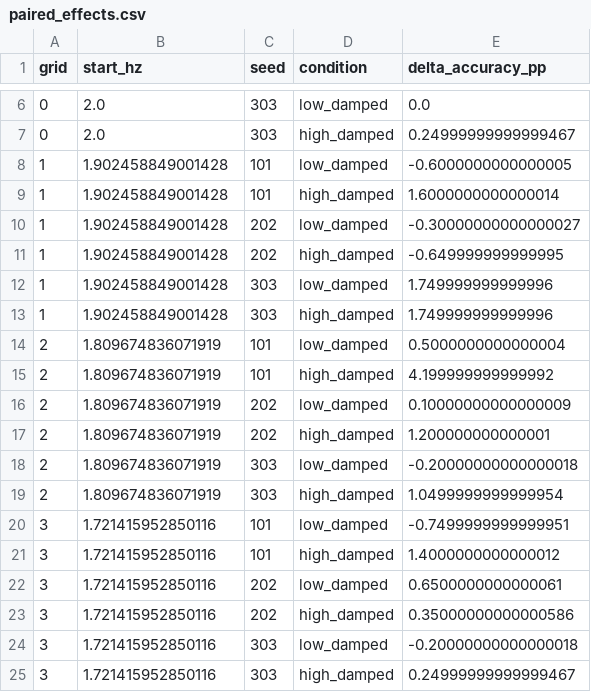
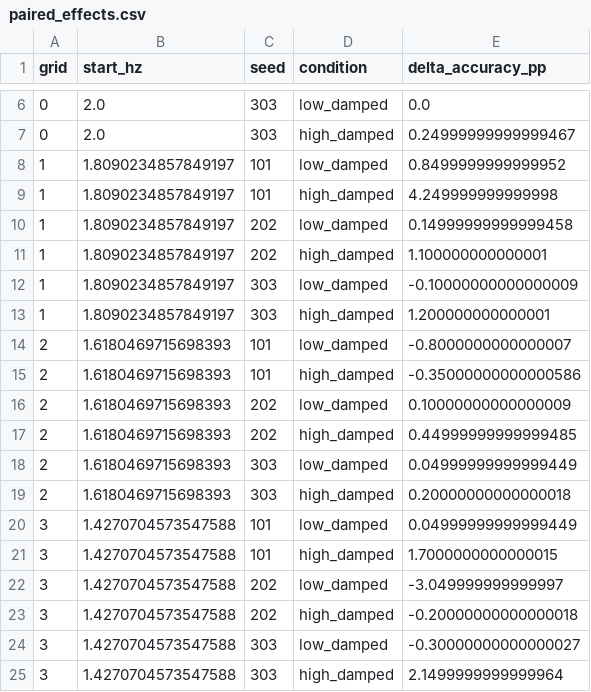
Before and after one commit to Scott-fy/RRNN_Skill_Demo_2, a CSV file: experiments/damping/results/paired_effects.csv, drawn as a sheet; only a part is shown, gaps mark what is left out.

```diff
--- a/experiments/damping/results/paired_effects.csv
+++ b/experiments/damping/results/paired_effects.csv
@@ -7,19 +7,19 @@ grid,start_hz,seed,condition,delta_accuracy_pp
 0,2.0,303,high_damped,0.24999999999999467
-1,1.902458849001428,101,low_damped,-0.6000000000000005
-1,1.902458849001428,101,high_damped,1.6000000000000014
-1,1.902458849001428,202,low_damped,-0.30000000000000027
-1,1.902458849001428,202,high_damped,-0.649999999999995
-1,1.902458849001428,303,low_damped,1.749999999999996
-1,1.902458849001428,303,high_damped,1.749999999999996
-2,1.809674836071919,101,low_damped,0.5000000000000004
-2,1.809674836071919,101,high_damped,4.199999999999992
-2,1.809674836071919,202,low_damped,0.10000000000000009
-2,1.809674836071919,202,high_damped,1.200000000000001
-2,1.809674836071919,303,low_damped,-0.20000000000000018
-2,1.809674836071919,303,high_damped,1.0499999999999954
-3,1.721415952850116,101,low_damped,-0.7499999999999951
-3,1.721415952850116,101,high_damped,1.4000000000000012
-3,1.721415952850116,202,low_damped,0.6500000000000061
-3,1.721415952850116,202,high_damped,0.35000000000000586
-3,1.721415952850116,303,low_damped,-0.20000000000000018
-3,1.721415952850116,303,high_damped,0.24999999999999467
+1,1.8090234857849197,101,low_damped,0.8499999999999952
+1,1.8090234857849197,101,high_damped,4.249999999999998
+1,1.8090234857849197,202,low_damped,0.14999999999999458
+1,1.8090234857849197,202,high_damped,1.100000000000001
+1,1.8090234857849197,303,low_damped,-0.10000000000000009
+1,1.8090234857849197,303,high_damped,1.200000000000001
+2,1.6180469715698393,101,low_damped,-0.8000000000000007
+2,1.6180469715698393,101,high_damped,-0.35000000000000586
+2,1.6180469715698393,202,low_damped,0.10000000000000009
+2,1.6180469715698393,202,high_damped,0.44999999999999485
+2,1.6180469715698393,303,low_damped,0.04999999999999449
+2,1.6180469715698393,303,high_damped,0.20000000000000018
+3,1.4270704573547588,101,low_damped,0.04999999999999449
+3,1.4270704573547588,101,high_damped,1.7000000000000015
+3,1.4270704573547588,202,low_damped,-3.049999999999997
+3,1.4270704573547588,202,high_damped,-0.20000000000000018
+3,1.4270704573547588,303,low_damped,-0.30000000000000027
+3,1.4270704573547588,303,high_damped,2.1499999999999964
```
Also changed, not shown: experiments/damping/results/filter_diagnostic.csv, experiments/damping/results/histories/grid1_baseline_seed101.csv, 45 other files.
